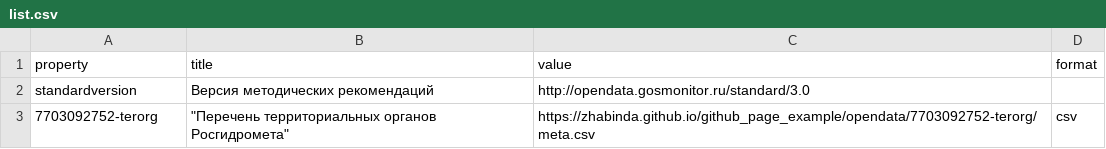
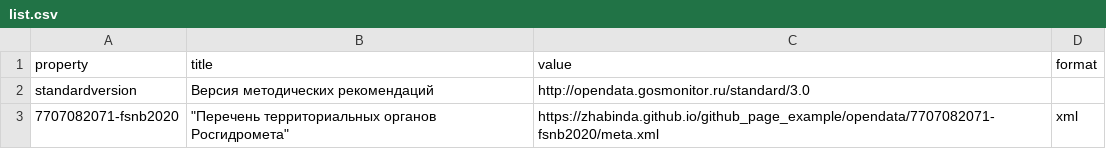
Before and after one commit to ZhabinDA/github_page_example, a CSV file: opendata/list.csv, drawn as a sheet.

```diff
--- a/opendata/list.csv
+++ b/opendata/list.csv
@@ -2,2 +2,2 @@
 "standardversion","Версия методических рекомендаций","http://opendata.gosmonitor.ru/standard/3.0",
-"7703092752-terorg","""Перечень территориальных органов Росгидромета""","https://zhabinda.github.io/github_page_example/opendata/7703092752-terorg/meta.csv","csv"
+"7707082071-fsnb2020","""Перечень территориальных органов Росгидромета""","https://zhabinda.github.io/github_page_example/opendata/7707082071-fsnb2020/meta.xml","xml"
```
Also changed, not shown: 9 other files.
